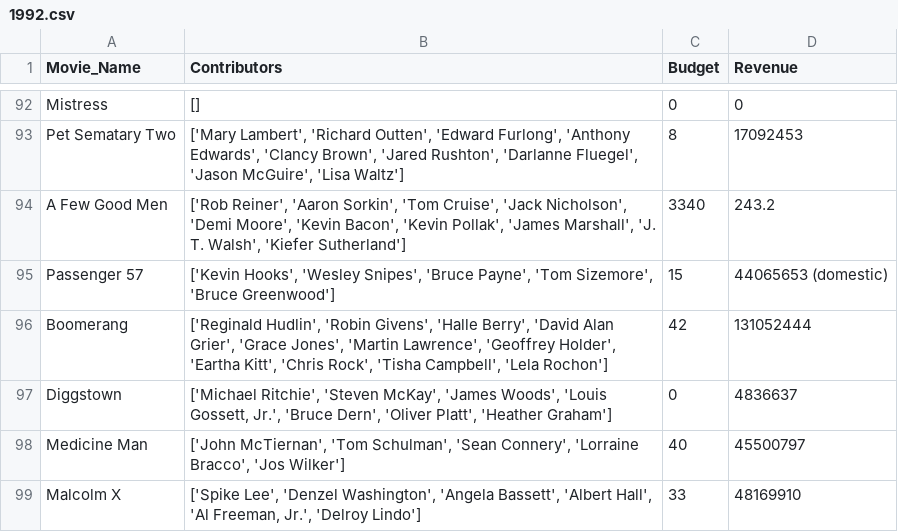
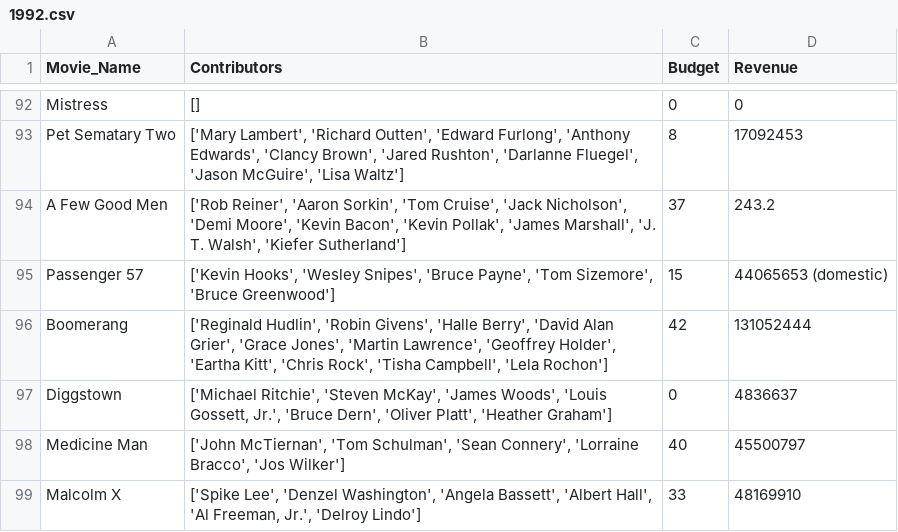
Before and after one commit to moontails/PROM, a CSV file: data/movie_data/1992.csv, drawn as a sheet; only a part is shown, gaps mark what is left out.

```diff
--- a/data/movie_data/1992.csv
+++ b/data/movie_data/1992.csv
@@ -93,3 +93,3 @@ Mistress,[],0,0
 Pet Sematary Two,"['Mary Lambert', 'Richard Outten', 'Edward Furlong', 'Anthony Edwards', 'Clancy Brown', 'Jared Rushton', 'Darlanne Fluegel', 'Jason McGuire', 'Lisa Waltz']",8,17092453
-A Few Good Men,"['Rob Reiner', 'Aaron Sorkin', 'Tom Cruise', 'Jack Nicholson', 'Demi Moore', 'Kevin Bacon', 'Kevin Pollak', 'James Marshall', 'J. T. Walsh', 'Kiefer Sutherland']",3340,243.2
+A Few Good Men,"['Rob Reiner', 'Aaron Sorkin', 'Tom Cruise', 'Jack Nicholson', 'Demi Moore', 'Kevin Bacon', 'Kevin Pollak', 'James Marshall', 'J. T. Walsh', 'Kiefer Sutherland']",37,243.2
 Passenger 57,"['Kevin Hooks', 'Wesley Snipes', 'Bruce Payne', 'Tom Sizemore', 'Bruce Greenwood']",15,44065653 (domestic)
```
Also changed, not shown: data/movie_data/2005.csv, data/movie_data/2009.csv, 5 other files.
